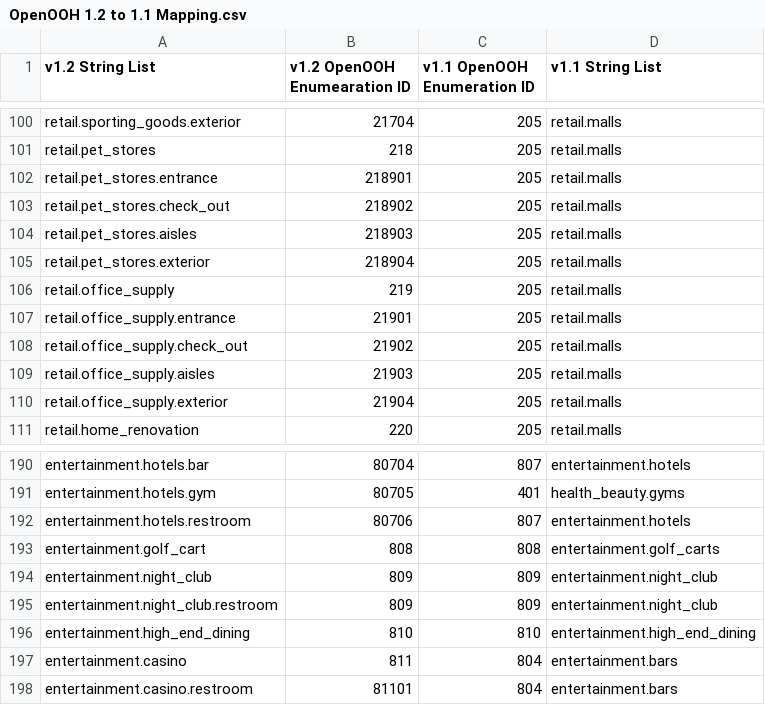
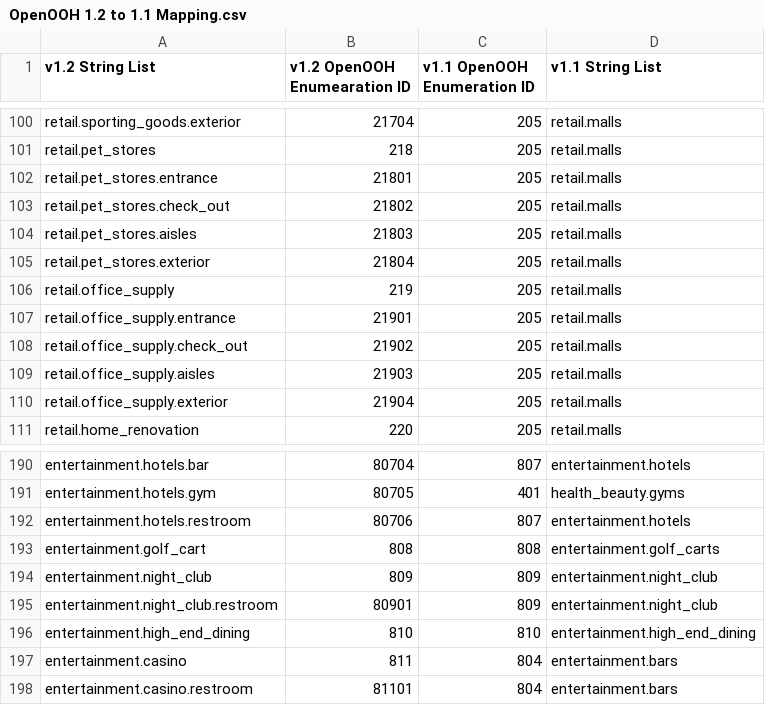
Before and after one commit to openooh/venue-taxonomy, a CSV file: OpenOOH 1.2 to 1.1 Mapping.csv, drawn as a sheet; only a part is shown, gaps mark what is left out.

Commit message:
Update OpenOOH 1.2 to 1.1 Mapping.csv
updated typos in file - two isses, pet store grandchildren had the wrong id's - night club restroom mapping was also not correct, updated 1.2 ID

```diff
--- a/OpenOOH 1.2 to 1.1 Mapping.csv
+++ b/OpenOOH 1.2 to 1.1 Mapping.csv
@@ -101,6 +101,6 @@ retail.sporting_goods.exterior,21704,205,retail.malls
 retail.pet_stores,218,205,retail.malls
-retail.pet_stores.entrance,218901,205,retail.malls
-retail.pet_stores.check_out,218902,205,retail.malls
-retail.pet_stores.aisles,218903,205,retail.malls
-retail.pet_stores.exterior,218904,205,retail.malls
+retail.pet_stores.entrance,21801,205,retail.malls
+retail.pet_stores.check_out,21802,205,retail.malls
+retail.pet_stores.aisles,21803,205,retail.malls
+retail.pet_stores.exterior,21804,205,retail.malls
 retail.office_supply,219,205,retail.malls
@@ -194,3 +194,3 @@ entertainment.golf_cart,808,808,entertainment.golf_carts
 entertainment.night_club,809,809,entertainment.night_club
-entertainment.night_club.restroom,809,809,entertainment.night_club
+entertainment.night_club.restroom,80901,809,entertainment.night_club
 entertainment.high_end_dining,810,810,entertainment.high_end_dining
```
